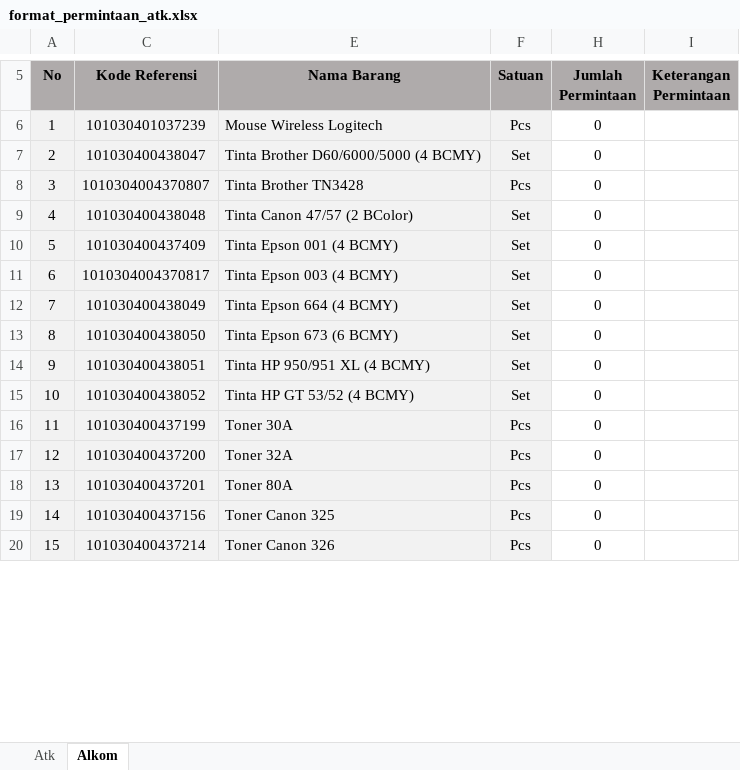
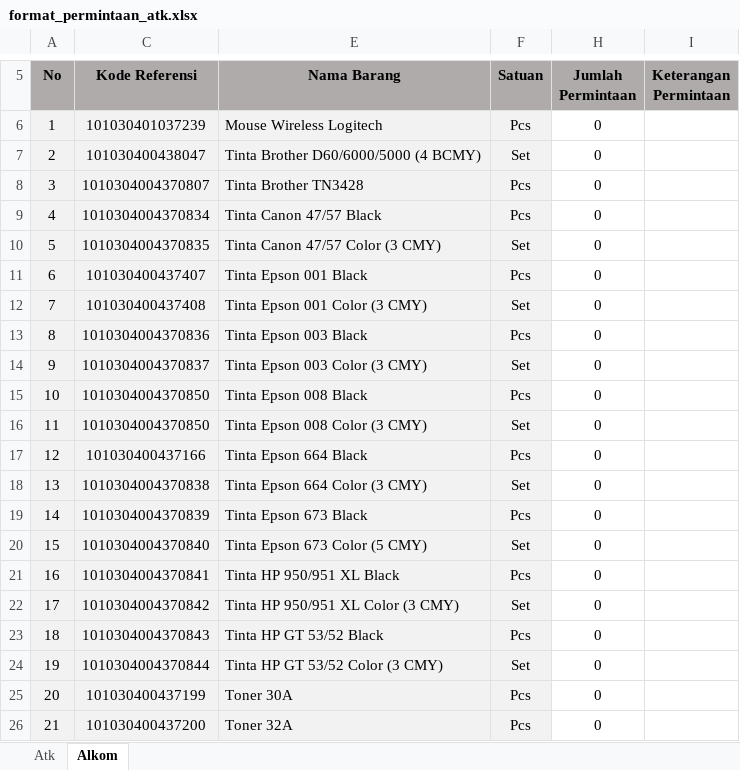
Before and after one commit to mfahmifadhs/siporsat, an Excel workbook: public/format/format_permintaan_atk.xlsx, sheet Alkom, drawn as a sheet; only a part is shown, gaps mark what is left out; the shorter side is filled out with more unchanged rows; values as stored, in another font and other column widths than the file's, no borders; addresses are those after the commit; the diff covers the shown part only; the diff names each change by its address in the sheet, - before the commit and + after, or states it on an @@ line.

```diff
--- a/public/format/format_permintaan_atk.xlsx (sheet Alkom)
+++ b/public/format/format_permintaan_atk.xlsx (sheet Alkom)
+row 9: 4 | 1010304004370834 | Tinta Canon 47/57 Black | Pcs | 0
@@ column A (No) renumbered from row 10 down @@
-C10 (Kode Referensi): 101030400438048
+C10 (Kode Referensi): 1010304004370835
-E10 (Nama Barang): Tinta Canon 47/57 (2 BColor)
+E10 (Nama Barang): Tinta Canon 47/57 Color (3 CMY)
+row 11: 6 | 101030400437407 | Tinta Epson 001 Black | Pcs | 0
-C12 (Kode Referensi): 101030400437409
+C12 (Kode Referensi): 101030400437408
-E12 (Nama Barang): Tinta Epson 001 (4 BCMY)
+E12 (Nama Barang): Tinta Epson 001 Color (3 CMY)
+row 13: 8 | 1010304004370836 | Tinta Epson 003 Black | Pcs | 0
-C14 (Kode Referensi): 1010304004370817
+C14 (Kode Referensi): 1010304004370837
-E14 (Nama Barang): Tinta Epson 003 (4 BCMY)
+E14 (Nama Barang): Tinta Epson 003 Color (3 CMY)
+row 15: 10 | 1010304004370850 | Tinta Epson 008 Black | Pcs | 0
+row 16: 11 | 1010304004370850 | Tinta Epson 008 Color (3 CMY) | Set | 0
+row 17: 12 | 101030400437166 | Tinta Epson 664 Black | Pcs | 0
-C18 (Kode Referensi): 101030400438049
+C18 (Kode Referensi): 1010304004370838
-E18 (Nama Barang): Tinta Epson 664 (4 BCMY)
+E18 (Nama Barang): Tinta Epson 664 Color (3 CMY)
+row 19: 14 | 1010304004370839 | Tinta Epson 673 Black | Pcs | 0
-C20 (Kode Referensi): 101030400438050
+C20 (Kode Referensi): 1010304004370840
-E20 (Nama Barang): Tinta Epson 673 (6 BCMY)
+E20 (Nama Barang): Tinta Epson 673 Color (5 CMY)
+row 21: 16 | 1010304004370841 | Tinta HP 950/951 XL Black | Pcs | 0
-C22 (Kode Referensi): 101030400438051
+C22 (Kode Referensi): 1010304004370842
-E22 (Nama Barang): Tinta HP 950/951 XL (4 BCMY)
+E22 (Nama Barang): Tinta HP 950/951 XL Color (3 CMY)
+row 23: 18 | 1010304004370843 | Tinta HP GT 53/52 Black | Pcs | 0
-C24 (Kode Referensi): 101030400438052
+C24 (Kode Referensi): 1010304004370844
-E24 (Nama Barang): Tinta HP GT 53/52 (4 BCMY)
+E24 (Nama Barang): Tinta HP GT 53/52 Color (3 CMY)
```
Also changed, not shown: 25 added rows, 6 removed rows and 26 edited cells elsewhere in this sheet, hidden cells, 1 other file.
